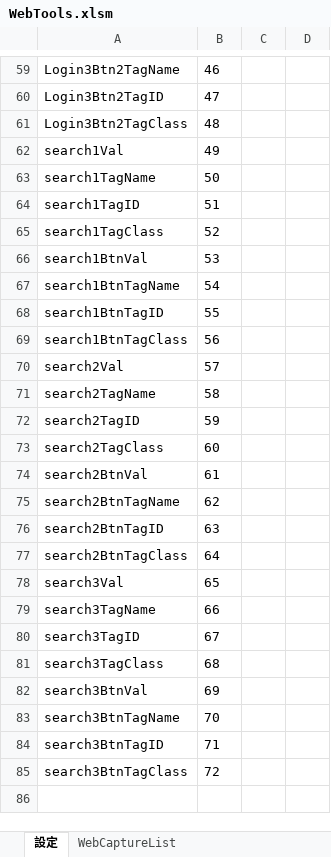
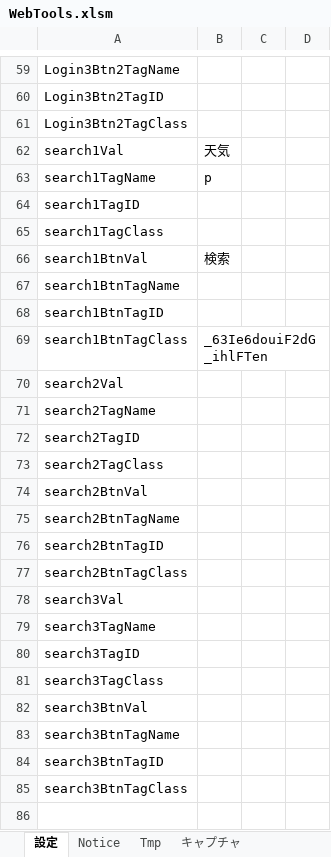
Before and after one commit to bkoizumi/webTools, an Excel workbook: WebTools.xlsm, sheet 設定, drawn as a sheet; only a part is shown, gaps mark what is left out; values as stored, in another font and other column widths than the file's, no borders; the diff covers the shown part only; the diff names each change by its address in the sheet, - before the commit and + after, or states it on an @@ line.

```diff
--- a/WebTools.xlsm (sheet 設定)
+++ b/WebTools.xlsm (sheet 設定)
-sheet tab: WebCaptureList
+sheet tab: キャプチャ
@@ sheet tab unhidden: Notice @@
+sheet tab: Tmp
-B59: 46
+B59: (empty)
-B60: 47
+B60: (empty)
-B61: 48
+B61: (empty)
-B62: 49
+B62: 天気
-B63: 50
+B63: p
-B64: 51
+B64: (empty)
-B65: 52
+B65: (empty)
-B66: 53
+B66: 検索
-B67: 54
+B67: (empty)
-B68: 55
+B68: (empty)
-B69: 56
+B69: _63Ie6douiF2dG_ihlFTen
-B70: 57
+B70: (empty)
-B71: 58
+B71: (empty)
-B72: 59
+B72: (empty)
-B73: 60
+B73: (empty)
-B74: 61
+B74: (empty)
-B75: 62
+B75: (empty)
-B76: 63
+B76: (empty)
-B77: 64
+B77: (empty)
-B78: 65
+B78: (empty)
-B79: 66
+B79: (empty)
-B80: 67
+B80: (empty)
-B81: 68
+B81: (empty)
-B82: 69
+B82: (empty)
-B83: 70
+B83: (empty)
-B84: 71
+B84: (empty)
-B85: 72
+B85: (empty)
```
Also changed, not shown: 59 edited cells elsewhere in this sheet, sheet キャプチャ, other sheet tabs, 4 other files.
